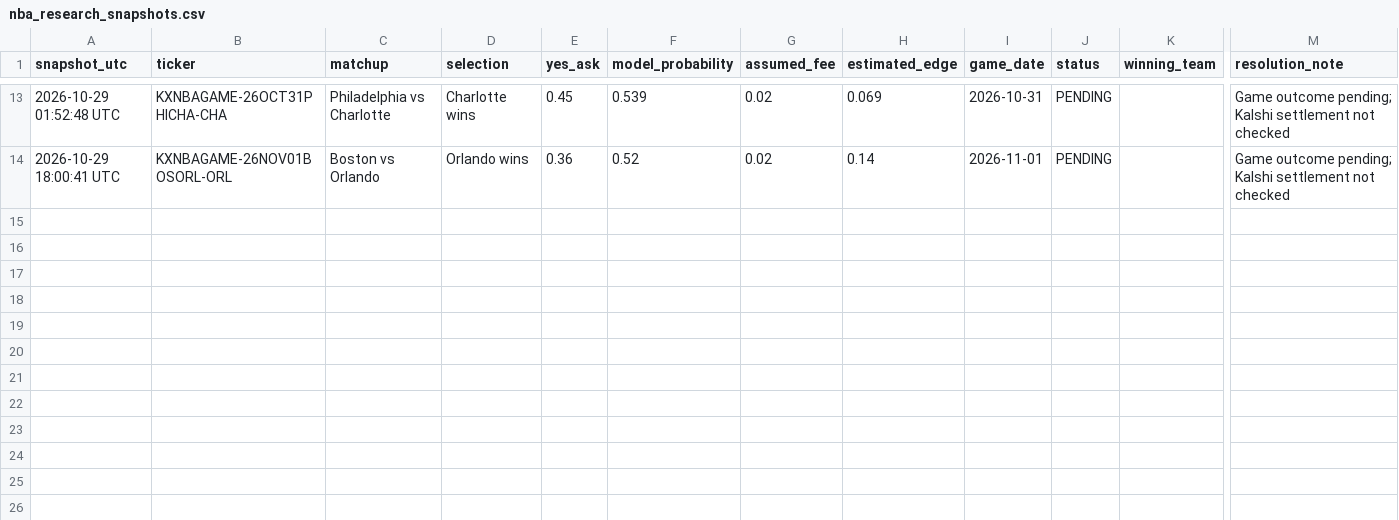
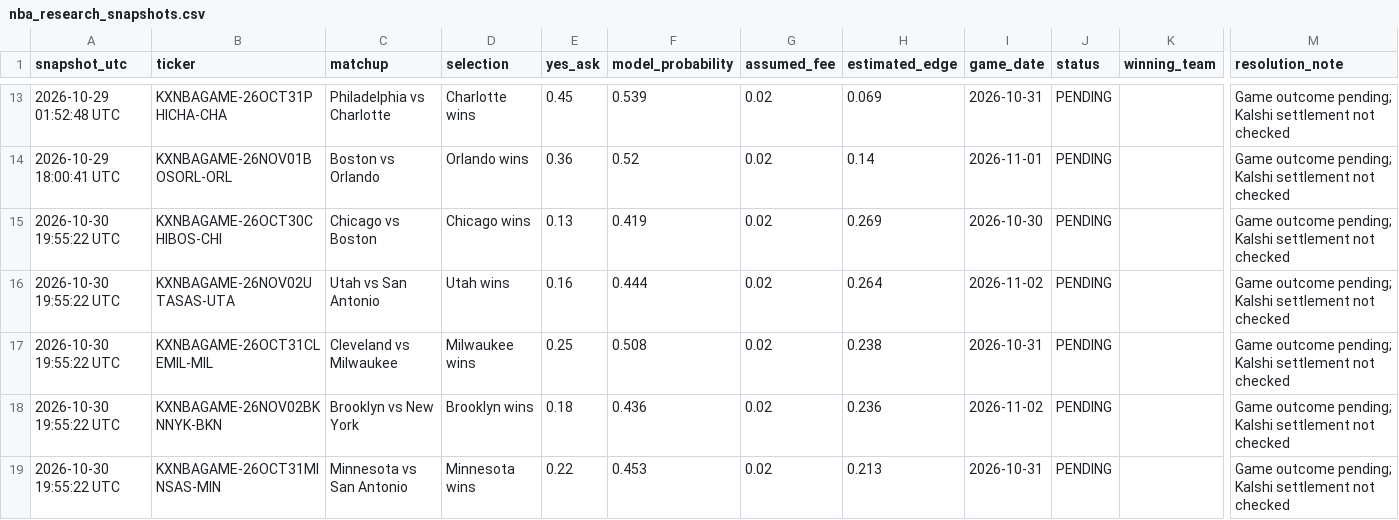
Before and after one commit to theemikebrown/kalshi-sports-edge, a CSV file: data/nba_research_snapshots.csv, drawn as a sheet; only a part is shown, gaps mark what is left out; rows hold the shown columns only; the diff covers the shown part only; the diff names each change by its address in the sheet, - before the commit and + after, or states it on an @@ line.

```diff
--- a/data/nba_research_snapshots.csv
+++ b/data/nba_research_snapshots.csv
+row 15: 2026-10-30 19:55:22 UTC | KXNBAGAME-26OCT30CHIBOS-CHI | Chicago vs Boston | Chicago wins | 0.13 | 0.419 | 0.02 | 0.269 | 2026-10-30 | PENDING |  | Game outcome pending; Kalshi settlement not checked
+row 16: 2026-10-30 19:55:22 UTC | KXNBAGAME-26NOV02UTASAS-UTA | Utah vs San Antonio | Utah wins | 0.16 | 0.444 | 0.02 | 0.264 | 2026-11-02 | PENDING |  | Game outcome pending; Kalshi settlement not checked
+row 17: 2026-10-30 19:55:22 UTC | KXNBAGAME-26OCT31CLEMIL-MIL | Cleveland vs Milwaukee | Milwaukee wins | 0.25 | 0.508 | 0.02 | 0.238 | 2026-10-31 | PENDING |  | Game outcome pending; Kalshi settlement not checked
+row 18: 2026-10-30 19:55:22 UTC | KXNBAGAME-26NOV02BKNNYK-BKN | Brooklyn vs New York | Brooklyn wins | 0.18 | 0.436 | 0.02 | 0.236 | 2026-11-02 | PENDING |  | Game outcome pending; Kalshi settlement not checked
+row 19: 2026-10-30 19:55:22 UTC | KXNBAGAME-26OCT31MINSAS-MIN | Minnesota vs San Antonio | Minnesota wins | 0.22 | 0.453 | 0.02 | 0.213 | 2026-10-31 | PENDING |  | Game outcome pending; Kalshi settlement not checked
```
Also changed, not shown: 5 added rows and 8 edited cells elsewhere in this file, 2 other files.
